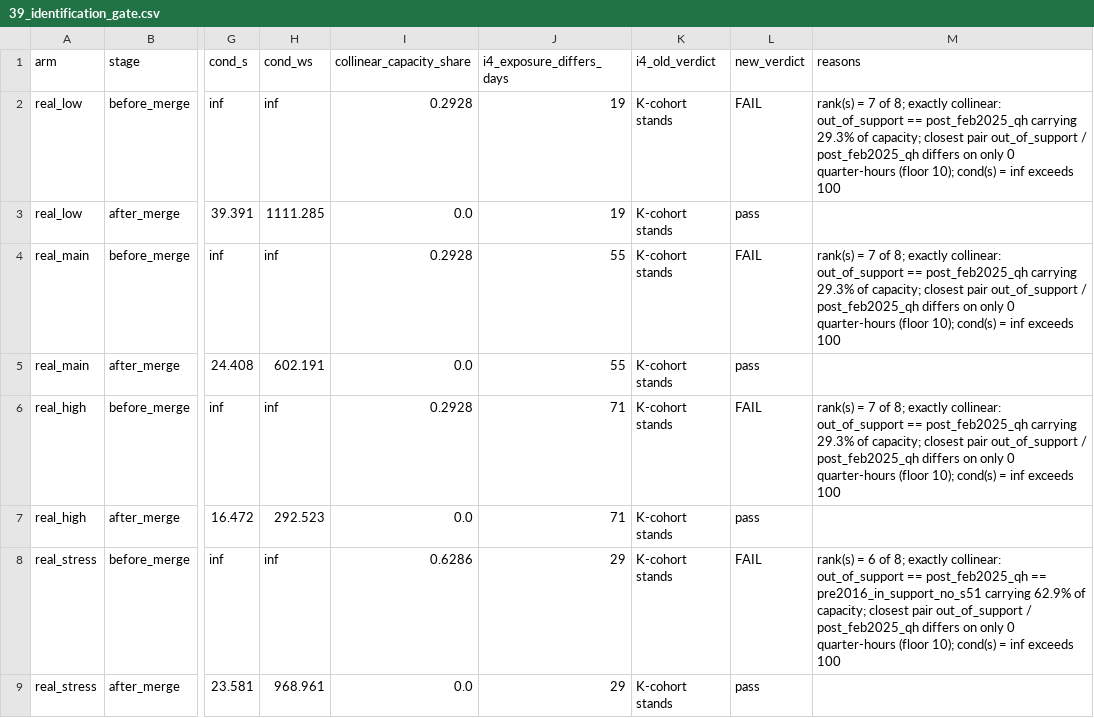
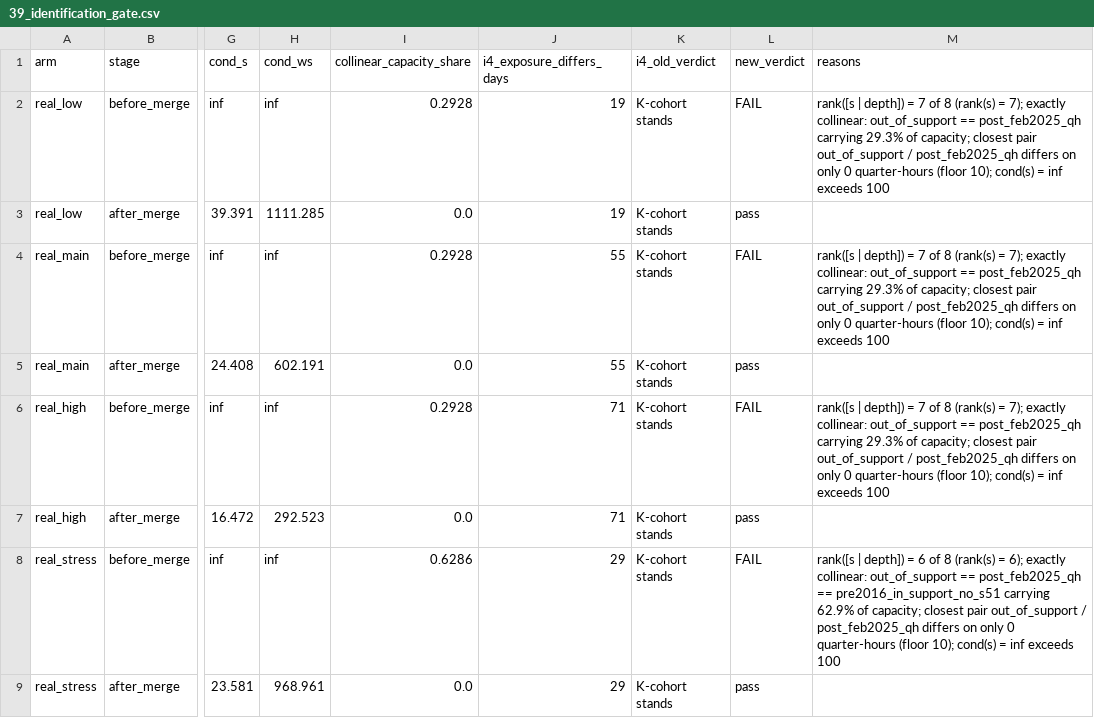
Before and after one commit to GaganGanesh98/Wind-curtailment, a CSV file: results/39_identification_gate.csv, drawn as a sheet; only a part is shown, gaps mark what is left out; the diff covers the shown part only; the diff names each change by its address in the sheet, - before the commit and + after, or states it on an @@ line.

```diff
--- a/results/39_identification_gate.csv
+++ b/results/39_identification_gate.csv
-M2 (reasons): rank(s) = 7 of 8; exactly collinear:…
+M2 (reasons): rank([s | depth]) = 7 of 8 (rank(s) = 7); exactly collinear:…
-M4 (reasons): rank(s) = 7 of 8; exactly collinear:…
+M4 (reasons): rank([s | depth]) = 7 of 8 (rank(s) = 7); exactly collinear:…
-M6 (reasons): rank(s) = 7 of 8; exactly collinear:…
+M6 (reasons): rank([s | depth]) = 7 of 8 (rank(s) = 7); exactly collinear:…
-M8 (reasons): rank(s) = 6 of 8; exactly collinear:…
+M8 (reasons): rank([s | depth]) = 6 of 8 (rank(s) = 6); exactly collinear:…
```
Also changed, not shown: 81 edited cells elsewhere in this file.
